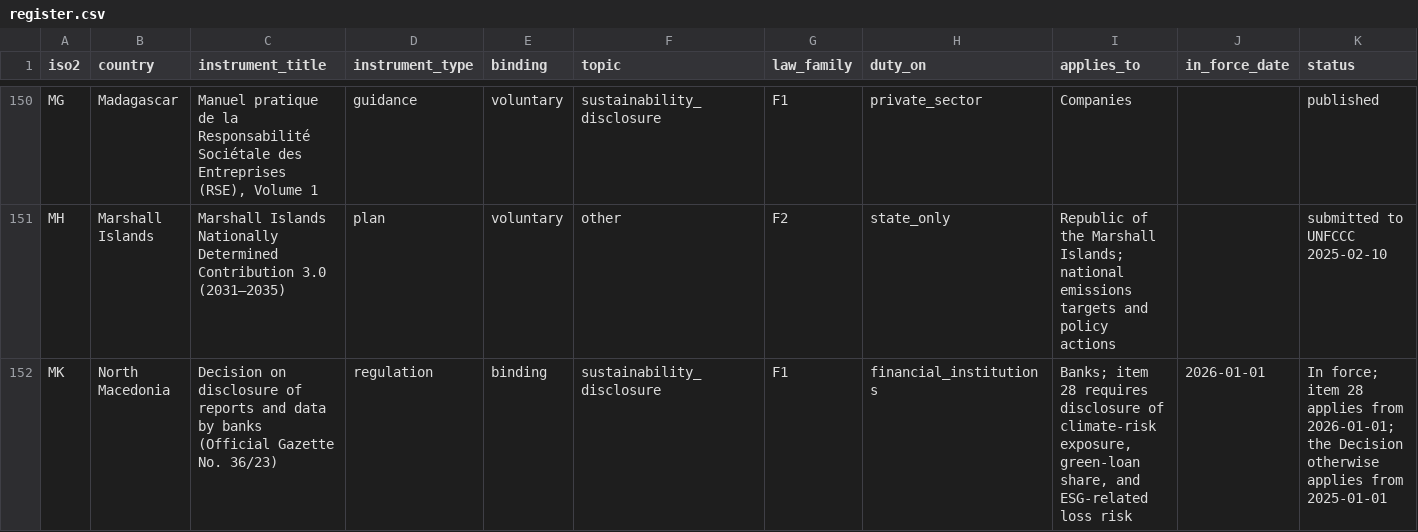
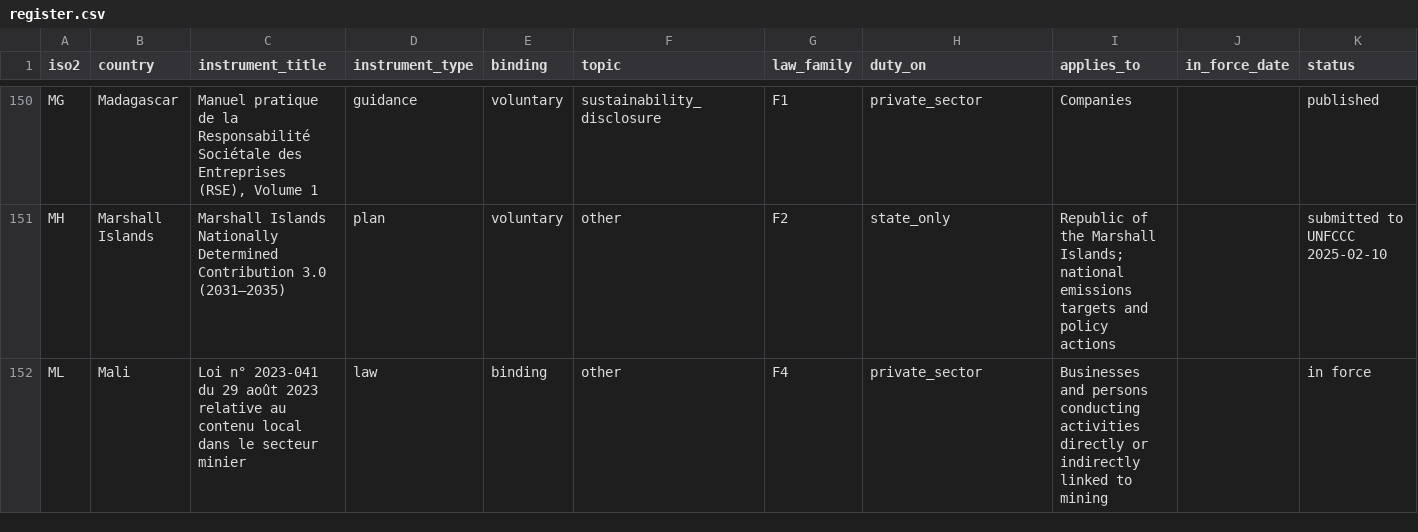
Before and after one commit to GoCarbonTracker-Hq/global-esg-law, a CSV file: register/register.csv, drawn as a sheet; only a part is shown, gaps mark what is left out; the shorter side is filled out with more unchanged rows; rows hold the shown columns only; the diff covers the shown part only; the diff names each change by its address in the sheet, - before the commit and + after, or states it on an @@ line.

```diff
--- a/register/register.csv
+++ b/register/register.csv
-row 152: MK | North Macedonia | Decision on disclosure of reports and data by banks (Official Gazette No. 36/23) | regulation | binding | sustainability_disclosure | F1 | financial_institutions | Banks; item 28 requires disclosure of climate-risk exposure, green-loan share, and ESG-related loss risk | 2026-01-01 | In force; item 28 applies from 2026-01-01; the Decision otherwise applies from 2025-01-01
```
Also changed, not shown: 1 removed row elsewhere in this file.
